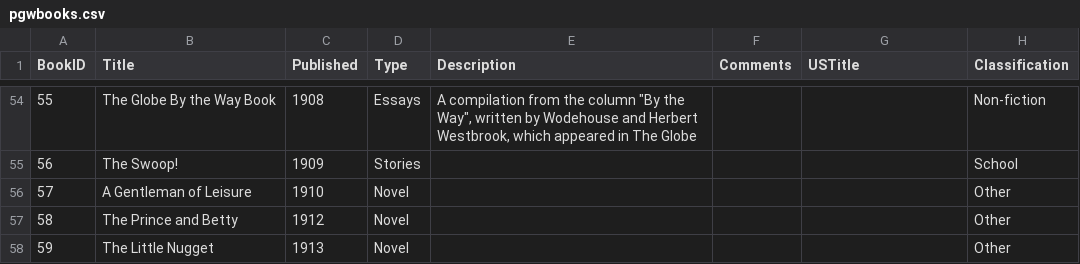
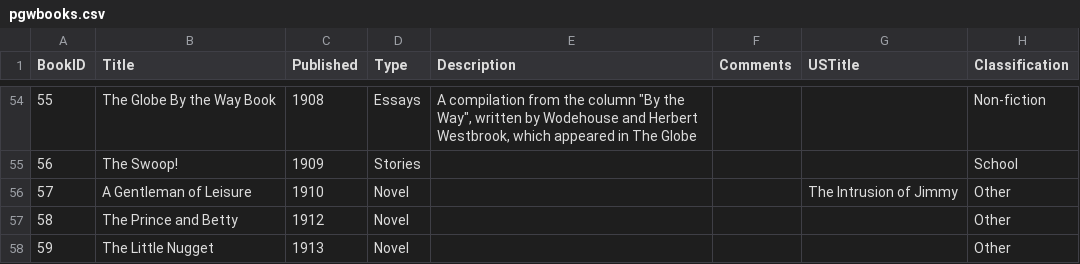
Before and after one commit to ellisp/wodehouse-db, a CSV file: source-data/pgwbooks.csv, drawn as a sheet; only a part is shown, gaps mark what is left out.

```diff
--- a/source-data/pgwbooks.csv
+++ b/source-data/pgwbooks.csv
@@ -55,3 +55,3 @@ BookID,Title,Published,Type,Description,Comments,USTitle,Classification
 56,The Swoop!,1909,Stories,,,,School
-57,A Gentleman of Leisure,1910,Novel,,,,Other
+57,A Gentleman of Leisure,1910,Novel,,,The Intrusion of Jimmy,Other
 58,The Prince and Betty,1912,Novel,,,,Other
```
Also changed, not shown: 1 other file.
